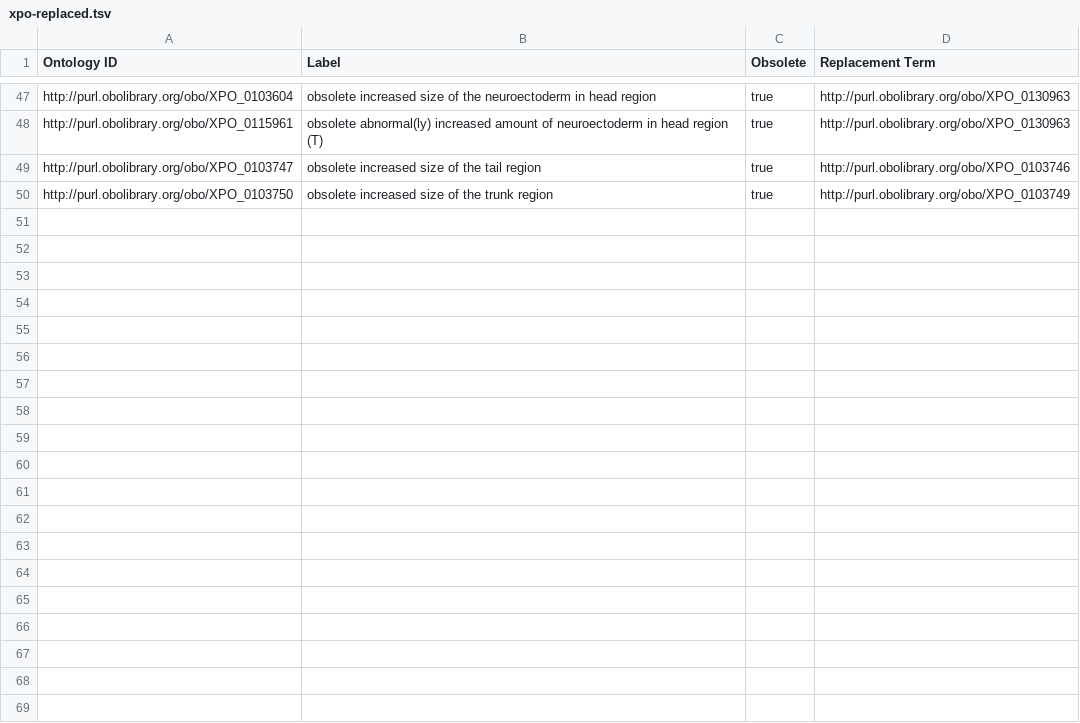
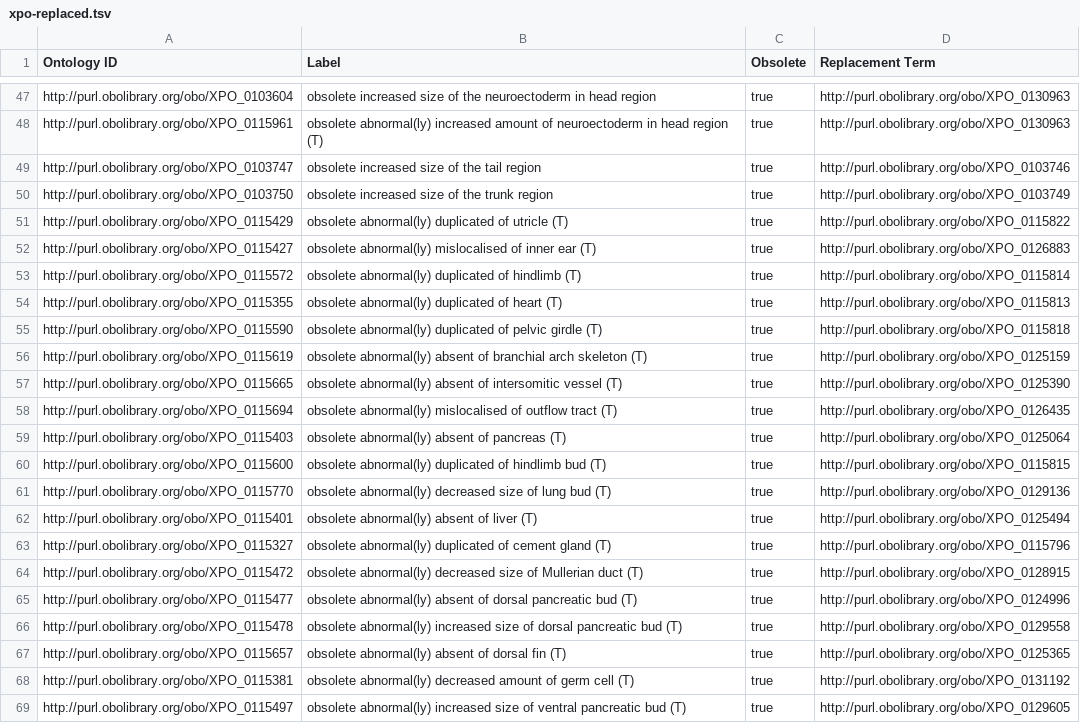
Before and after one commit to obophenotype/xenopus-phenotype-ontology, a TSV file: src/patterns/templates/xpo-replaced.tsv, drawn as a sheet; only a part is shown, gaps mark what is left out; the diff covers the shown part only; the diff names each change by its address in the sheet, - before the commit and + after, or states it on an @@ line.

Commit message:
Obsoletes, resolves #42, resolves #52, resolves #57, resolves #59, resolves #70.

```diff
--- a/src/patterns/templates/xpo-replaced.tsv
+++ b/src/patterns/templates/xpo-replaced.tsv
+row 51: http://purl.obolibrary.org/obo/XPO_0115429 | obsolete abnormal(ly) duplicated of utricle (T) | true | http://purl.obolibrary.org/obo/XPO_0115822
+row 52: http://purl.obolibrary.org/obo/XPO_0115427 | obsolete abnormal(ly) mislocalised of inner ear (T) | true | http://purl.obolibrary.org/obo/XPO_0126883
+row 53: http://purl.obolibrary.org/obo/XPO_0115572 | obsolete abnormal(ly) duplicated of hindlimb (T) | true | http://purl.obolibrary.org/obo/XPO_0115814
+row 54: http://purl.obolibrary.org/obo/XPO_0115355 | obsolete abnormal(ly) duplicated of heart (T) | true | http://purl.obolibrary.org/obo/XPO_0115813
+row 55: http://purl.obolibrary.org/obo/XPO_0115590 | obsolete abnormal(ly) duplicated of pelvic girdle (T) | true | http://purl.obolibrary.org/obo/XPO_0115818
+row 56: http://purl.obolibrary.org/obo/XPO_0115619 | obsolete abnormal(ly) absent of branchial arch skeleton (T) | true | http://purl.obolibrary.org/obo/XPO_0125159
+row 57: http://purl.obolibrary.org/obo/XPO_0115665 | obsolete abnormal(ly) absent of intersomitic vessel (T) | true | http://purl.obolibrary.org/obo/XPO_0125390
+row 58: http://purl.obolibrary.org/obo/XPO_0115694 | obsolete abnormal(ly) mislocalised of outflow tract (T) | true | http://purl.obolibrary.org/obo/XPO_0126435
+row 59: http://purl.obolibrary.org/obo/XPO_0115403 | obsolete abnormal(ly) absent of pancreas (T) | true | http://purl.obolibrary.org/obo/XPO_0125064
+row 60: http://purl.obolibrary.org/obo/XPO_0115600 | obsolete abnormal(ly) duplicated of hindlimb bud (T) | true | http://purl.obolibrary.org/obo/XPO_0115815
+row 61: http://purl.obolibrary.org/obo/XPO_0115770 | obsolete abnormal(ly) decreased size of lung bud (T) | true | http://purl.obolibrary.org/obo/XPO_0129136
+row 62: http://purl.obolibrary.org/obo/XPO_0115401 | obsolete abnormal(ly) absent of liver (T) | true | http://purl.obolibrary.org/obo/XPO_0125494
+row 63: http://purl.obolibrary.org/obo/XPO_0115327 | obsolete abnormal(ly) duplicated of cement gland (T) | true | http://purl.obolibrary.org/obo/XPO_0115796
+row 64: http://purl.obolibrary.org/obo/XPO_0115472 | obsolete abnormal(ly) decreased size of Mullerian duct (T) | true | http://purl.obolibrary.org/obo/XPO_0128915
+row 65: http://purl.obolibrary.org/obo/XPO_0115477 | obsolete abnormal(ly) absent of dorsal pancreatic bud (T) | true | http://purl.obolibrary.org/obo/XPO_0124996
+row 66: http://purl.obolibrary.org/obo/XPO_0115478 | obsolete abnormal(ly) increased size of dorsal pancreatic bud (T) | true | http://purl.obolibrary.org/obo/XPO_0129558
+row 67: http://purl.obolibrary.org/obo/XPO_0115657 | obsolete abnormal(ly) absent of dorsal fin (T) | true | http://purl.obolibrary.org/obo/XPO_0125365
+row 68: http://purl.obolibrary.org/obo/XPO_0115381 | obsolete abnormal(ly) decreased amount of germ cell (T) | true | http://purl.obolibrary.org/obo/XPO_0131192
+row 69: http://purl.obolibrary.org/obo/XPO_0115497 | obsolete abnormal(ly) increased size of ventral pancreatic bud (T) | true | http://purl.obolibrary.org/obo/XPO_0129605
```
Also changed, not shown: 22 added rows and 1 edited cell elsewhere in this file, src/patterns/data/manual/abnormalAbsenceOfBehavior.tsv, src/patterns/data/manual/abnormallyDecreasedSizeOfAnatomicalEntity.tsv, 2 other files.
